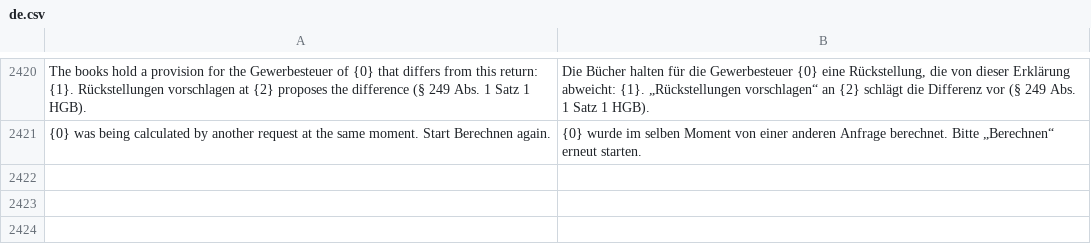
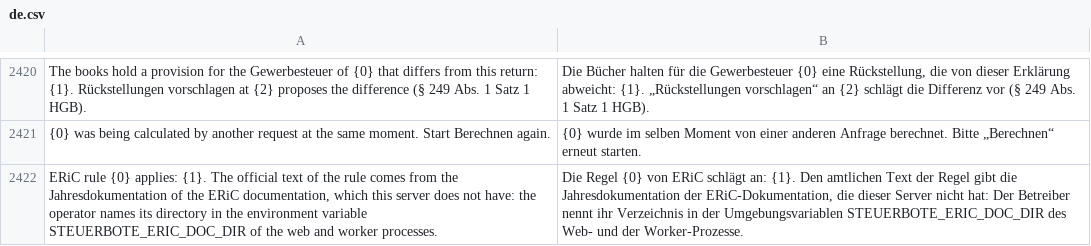
Before and after one commit to encircle360-oss/steuerbote, a CSV file: steuerbote/translations/de.csv, drawn as a sheet; only a part is shown, gaps mark what is left out; the diff names each change by its address in the sheet, - before the commit and + after, or states it on an @@ line.

Commit message:
say where the text of a rule comes from without the documentation on the server, and what the documentation gives a site with eric

```diff
--- a/steuerbote/translations/de.csv
+++ b/steuerbote/translations/de.csv
+row 2422: ERiC rule {0} applies: {1}. The official text of the rule comes from the Jahresdokumentation of the ERiC documentation, which this server does not have: the operator names its directory in the environment variable STEUERBOTE_ERIC_DOC_DIR of the web and worker processes. | Die Regel {0} von ERiC schlägt an: {1}. Den amtlichen Text der Regel gibt die Jahresdokumentation der ERiC-Dokumentation, die dieser Server nicht hat: Der Betreiber nennt ihr Verzeichnis in der Umgebungsvariablen STEUERBOTE_ERIC_DOC_DIR des Web- und der Worker-Prozesse.
```
Also changed, not shown: 5 other files.
